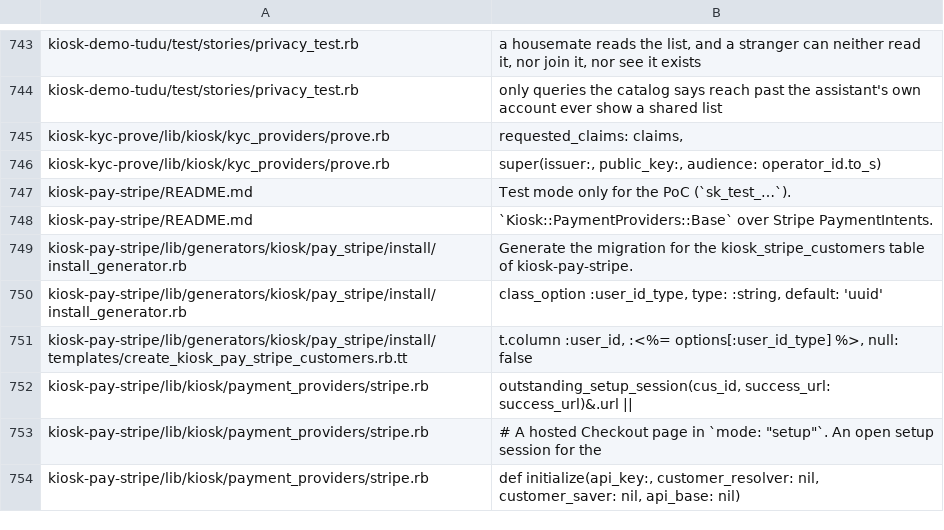
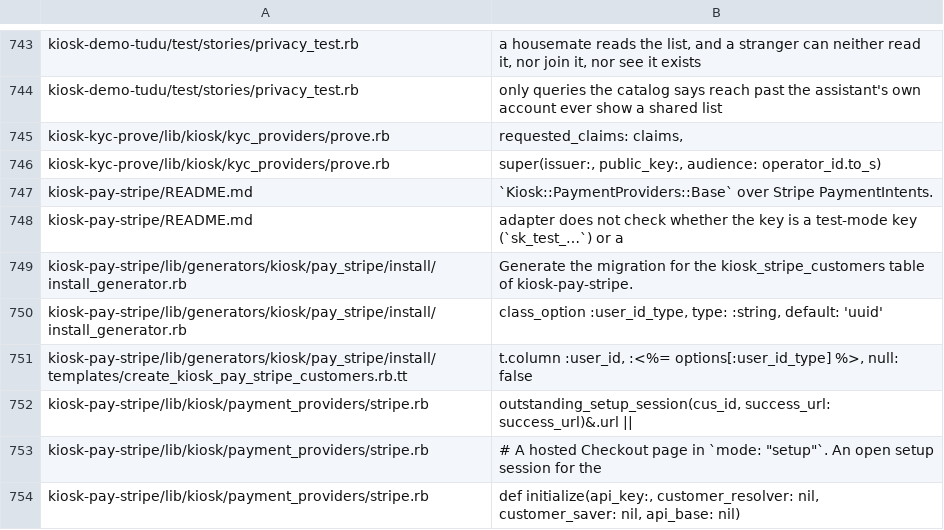
Before and after one commit to kiosk-hq/kiosk, a TSV file: spec/conformance-anchors.tsv, drawn as a sheet; only a part is shown, gaps mark what is left out.

```diff
--- a/spec/conformance-anchors.tsv
+++ b/spec/conformance-anchors.tsv
@@ -746,4 +746,4 @@ kiosk-kyc-prove/lib/kiosk/kyc_providers/prove.rb	requested_claims: claims,
 kiosk-kyc-prove/lib/kiosk/kyc_providers/prove.rb	super(issuer:, public_key:, audience: operator_id.to_s)
-kiosk-pay-stripe/README.md	Test mode only for the PoC (`sk_test_…`).
 kiosk-pay-stripe/README.md	`Kiosk::PaymentProviders::Base` over Stripe PaymentIntents.
+kiosk-pay-stripe/README.md	adapter does not check whether the key is a test-mode key (`sk_test_…`) or a
 kiosk-pay-stripe/lib/generators/kiosk/pay_stripe/install/install_generator.rb	Generate the migration for the kiosk_stripe_customers table of kiosk-pay-stripe.
```
Also changed, not shown: 2 other files.
